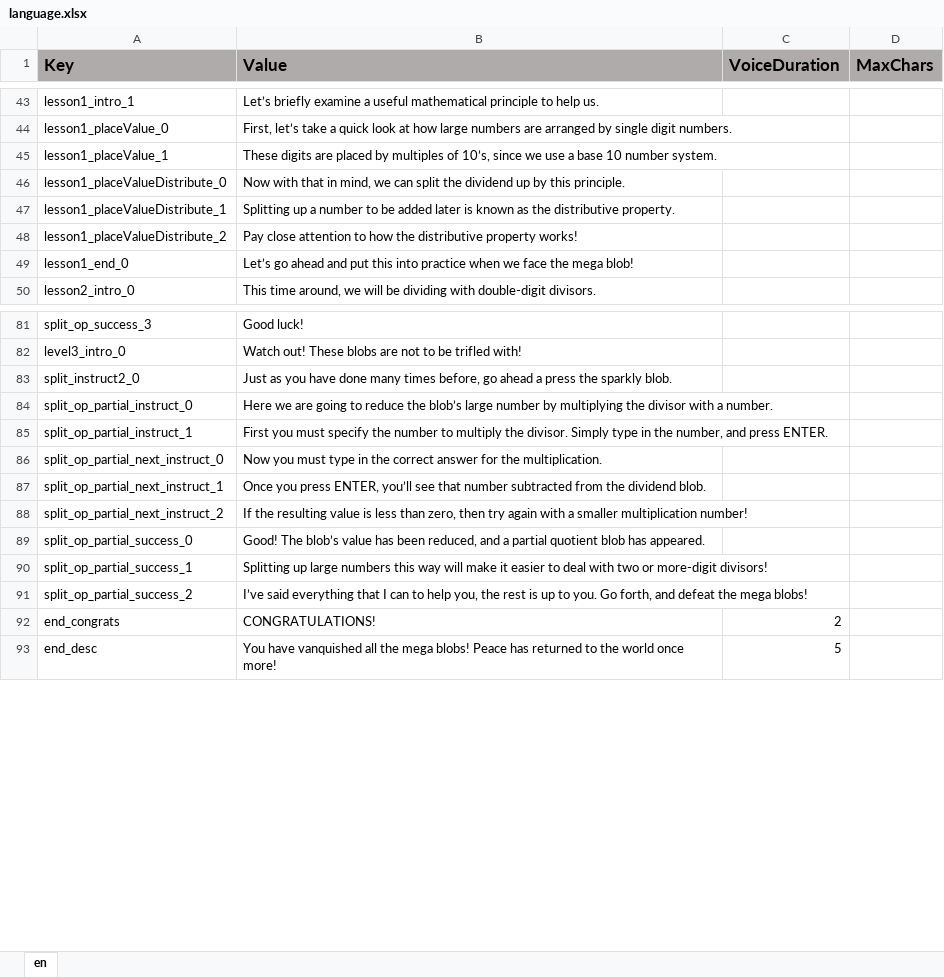
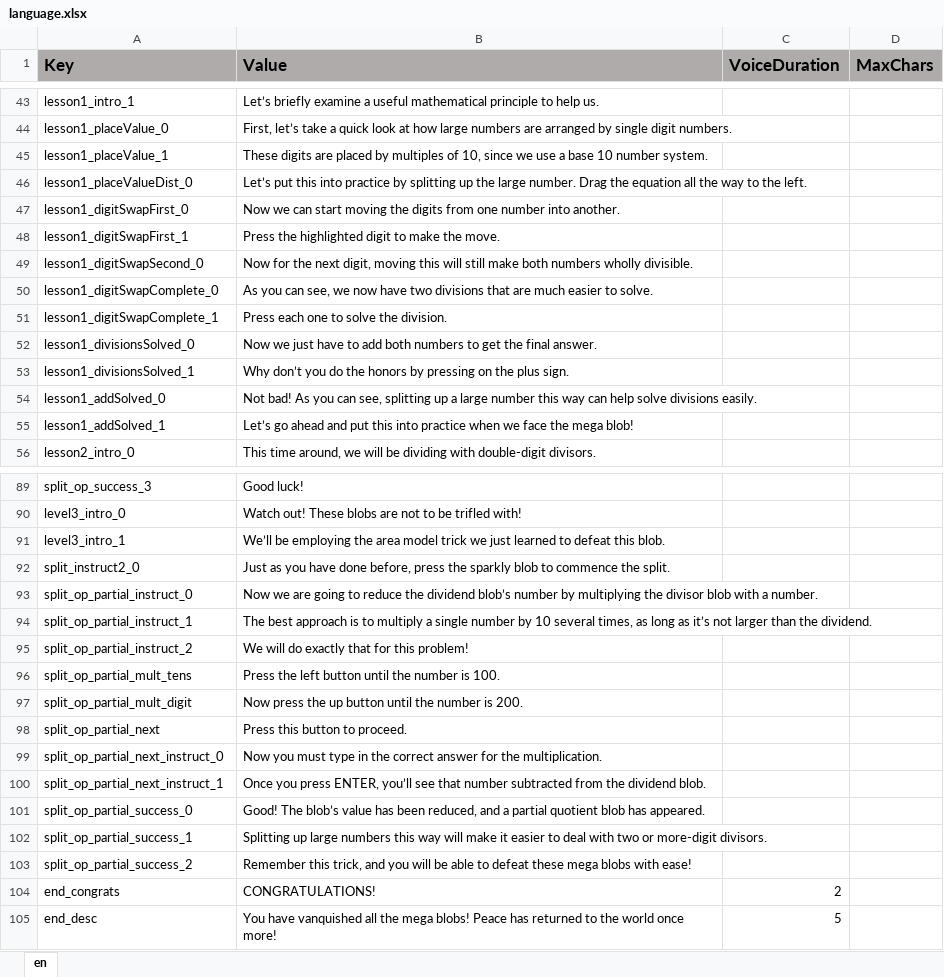
Before and after one commit to ddionisio/LL_5NBTB6, an Excel workbook: Language/language.xlsx, sheet en, drawn as a sheet; only a part is shown, gaps mark what is left out; values as stored, in another font and other column widths than the file's, no borders; removed rows and columns are numbered as before the commit, all else as after; the diff covers the shown part only; the diff names each change by its address in the sheet, - before the commit and + after, or states it on an @@ line.

Commit message:
overhaul partial quotient interface, more interactive lessons

```diff
--- a/Language/language.xlsx (sheet en)
+++ b/Language/language.xlsx (sheet en)
-B45 (Value): …multiples of 10’s, since we…
+B45 (Value): …multiples of 10, since we…
-row 46: lesson1_placeValueDistribute_0 | Now with that in mind, we can split the dividend up by this principle.
-A46 (Key): lesson1_placeValueDistribute_1
+A46 (Key): lesson1_placeValueDist_0
-B46 (Value): Splitting up a number to be added later is known as the distributive property.
+B46 (Value): Let’s put this into practice by splitting up the large number. Drag the equation all the way to the left.
-row 48: lesson1_placeValueDistribute_2 | Pay close attention to how the distributive property works!
+row 47: lesson1_digitSwapFirst_0 | Now we can start moving the digits from one number into another.
+row 48: lesson1_digitSwapFirst_1 | Press the highlighted digit to make the move.
+row 49: lesson1_digitSwapSecond_0 | Now for the next digit, moving this will still make both numbers wholly divisible.
+row 50: lesson1_digitSwapComplete_0 | As you can see, we now have two divisions that are much easier to solve.
+row 51: lesson1_digitSwapComplete_1 | Press each one to solve the division.
+row 52: lesson1_divisionsSolved_0 | Now we just have to add both numbers to get the final answer.
+row 53: lesson1_divisionsSolved_1 | Why don’t you do the honors by pressing on the plus sign.
+row 54: lesson1_addSolved_0 | Not bad! As you can see, splitting up a large number this way can help solve divisions easily.
-A55 (Key): lesson1_end_0
+A55 (Key): lesson1_addSolved_1
+row 91: level3_intro_1 | We’ll be employing the area model trick we just learned to defeat this blob.
-B92 (Value): …have done many times before, go ahead a press the sparkly blob.
+B92 (Value): …have done before, press the sparkly blob to commence the split.
-B93 (Value): Here we are going to reduce the blob’s large number by multiplying the divisor with a…
+B93 (Value): Now we are going to reduce the dividend blob’s number by multiplying the divisor blob with a…
-B94 (Value): First you must specify the number to multiply the divisor. Simply type in the number, and press ENTER.
+B94 (Value): The best approach is to multiply a single number by 10 several times, as long as it’s not larger than the dividend.
+row 95: split_op_partial_instruct_2 | We will do exactly that for this problem!
+row 96: split_op_partial_mult_tens | Press the left button until the number is 100.
+row 97: split_op_partial_mult_digit | Now press the up button until the number is 200.
+row 98: split_op_partial_next | Press this button to proceed.
-row 88: split_op_partial_next_instruct_2 | If the resulting value is less than zero, then try again with a smaller multiplication number!
-B102 (Value): …or more-digit divisors!
+B102 (Value): …or more-digit divisors.
-B103 (Value): I’ve said everything that I can to help you, the rest is up to you. Go forth, and defeat the mega blobs!
+B103 (Value): Remember this trick, and you will be able to defeat these mega blobs with ease!
```
Also changed, not shown: 3 added rows, 1 removed row and 4 edited cells elsewhere in this sheet, 24 other files.
